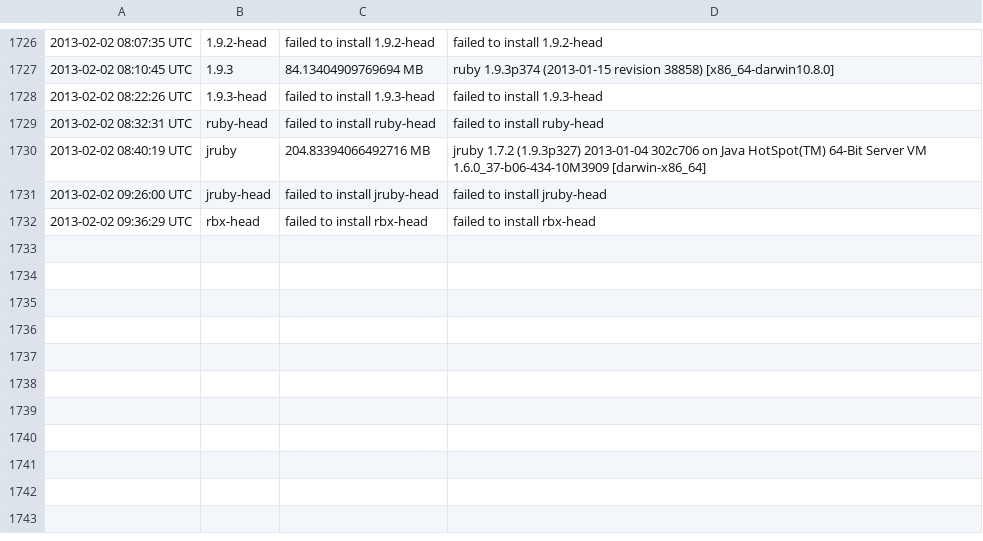
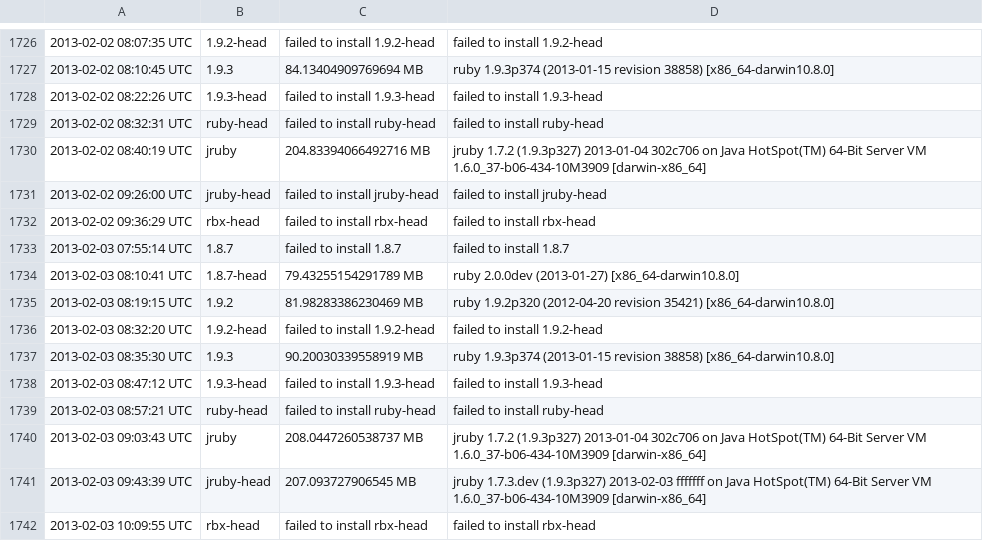
Before and after one commit to brianhempel/isrubyfastyet, a TSV file: isrubyfastyet/results/rails_memory_usage_results.tsv, drawn as a sheet; only a part is shown, gaps mark what is left out; the diff names each change by its address in the sheet, - before the commit and + after, or states it on an @@ line.

```diff
--- a/isrubyfastyet/results/rails_memory_usage_results.tsv
+++ b/isrubyfastyet/results/rails_memory_usage_results.tsv
+row 1733: 2013-02-03 07:55:14 UTC | 1.8.7 | failed to install 1.8.7 | failed to install 1.8.7
+row 1734: 2013-02-03 08:10:41 UTC | 1.8.7-head | 79.43255154291789 MB | ruby 2.0.0dev (2013-01-27) [x86_64-darwin10.8.0]
+row 1735: 2013-02-03 08:19:15 UTC | 1.9.2 | 81.98283386230469 MB | ruby 1.9.2p320 (2012-04-20 revision 35421) [x86_64-darwin10.8.0]
+row 1736: 2013-02-03 08:32:20 UTC | 1.9.2-head | failed to install 1.9.2-head | failed to install 1.9.2-head
+row 1737: 2013-02-03 08:35:30 UTC | 1.9.3 | 90.20030339558919 MB | ruby 1.9.3p374 (2013-01-15 revision 38858) [x86_64-darwin10.8.0]
+row 1738: 2013-02-03 08:47:12 UTC | 1.9.3-head | failed to install 1.9.3-head | failed to install 1.9.3-head
+row 1739: 2013-02-03 08:57:21 UTC | ruby-head | failed to install ruby-head | failed to install ruby-head
+row 1740: 2013-02-03 09:03:43 UTC | jruby | 208.0447260538737 MB | jruby 1.7.2 (1.9.3p327) 2013-01-04 302c706 on Java HotSpot(TM) 64-Bit Server VM 1.6.0_37-b06-434-10M3909 [darwin-x86_64]
+row 1741: 2013-02-03 09:43:39 UTC | jruby-head | 207.093727906545 MB | jruby 1.7.3.dev (1.9.3p327) 2013-02-03 fffffff on Java HotSpot(TM) 64-Bit Server VM 1.6.0_37-b06-434-10M3909 [darwin-x86_64]
+row 1742: 2013-02-03 10:09:55 UTC | rbx-head | failed to install rbx-head | failed to install rbx-head
```
Also changed, not shown: isrubyfastyet/results/rails_requests_per_second_results.tsv, isrubyfastyet/results/rails_startup_time_results.tsv.
